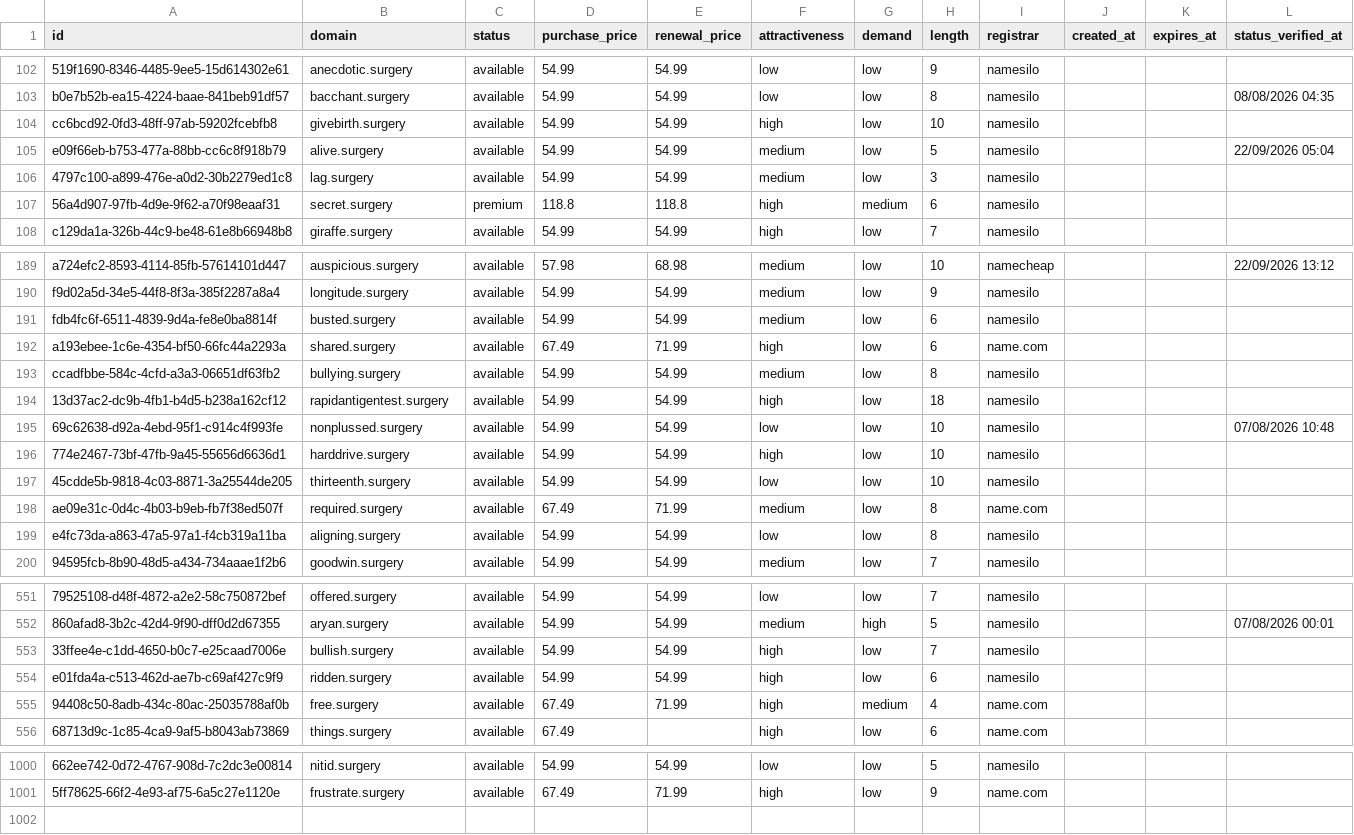
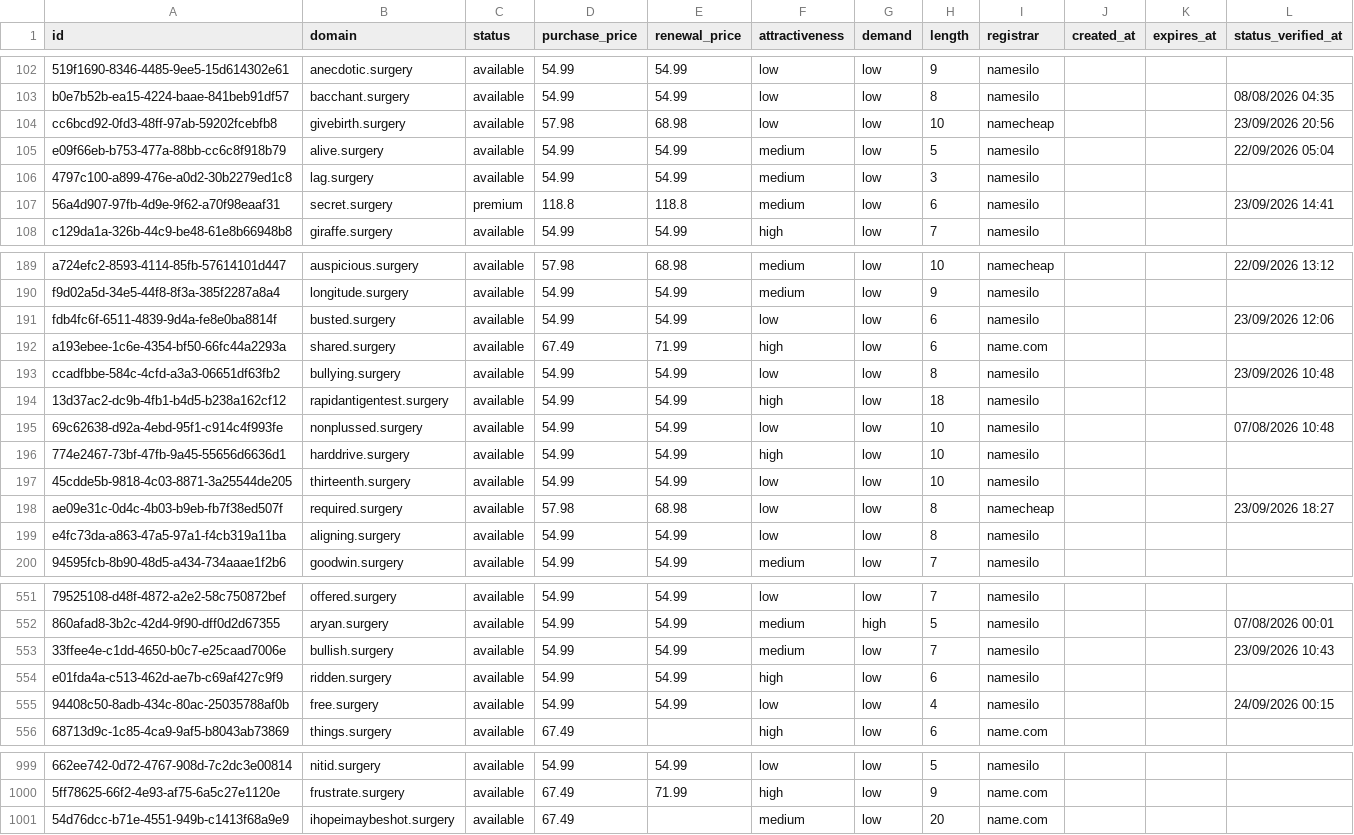
Before and after one commit to UniqueDomains/surgery-oneword-domains, a CSV file: surgery.csv, drawn as a sheet; only a part is shown, gaps mark what is left out; the diff covers the shown part only; the diff names each change by its address in the sheet, - before the commit and + after, or states it on an @@ line.

Commit message:
Domains update

```diff
--- a/surgery.csv
+++ b/surgery.csv
-D104 (purchase_price): 54.99
+D104 (purchase_price): 57.98
-E104 (renewal_price): 54.99
+E104 (renewal_price): 68.98
-F104 (attractiveness): high
+F104 (attractiveness): low
-I104 (registrar): namesilo
+I104 (registrar): namecheap
-L104 (status_verified_at): (empty)
+L104 (status_verified_at): 23/09/2026 20:56
-F107 (attractiveness): high
+F107 (attractiveness): medium
-G107 (demand): medium
+G107 (demand): low
-L107 (status_verified_at): (empty)
+L107 (status_verified_at): 23/09/2026 14:41
-F191 (attractiveness): medium
+F191 (attractiveness): low
-L191 (status_verified_at): (empty)
+L191 (status_verified_at): 23/09/2026 12:06
-F193 (attractiveness): medium
+F193 (attractiveness): low
-L193 (status_verified_at): (empty)
+L193 (status_verified_at): 23/09/2026 10:48
-D198 (purchase_price): 67.49
+D198 (purchase_price): 57.98
-E198 (renewal_price): 71.99
+E198 (renewal_price): 68.98
-F198 (attractiveness): medium
+F198 (attractiveness): low
-I198 (registrar): name.com
+I198 (registrar): namecheap
-L198 (status_verified_at): (empty)
+L198 (status_verified_at): 23/09/2026 18:27
-F553 (attractiveness): high
+F553 (attractiveness): medium
-L553 (status_verified_at): (empty)
+L553 (status_verified_at): 23/09/2026 10:43
-D555 (purchase_price): 67.49
+D555 (purchase_price): 54.99
-E555 (renewal_price): 71.99
+E555 (renewal_price): 54.99
-F555 (attractiveness): high
+F555 (attractiveness): low
-G555 (demand): medium
+G555 (demand): low
-I555 (registrar): name.com
+I555 (registrar): namesilo
-L555 (status_verified_at): (empty)
+L555 (status_verified_at): 24/09/2026 00:15
+row 1001: 54d76dcc-b71e-4551-949b-c1413f68a9e9 | ihopeimaybeshot.surgery | available | 67.49 |  | medium | low | 20 | name.com
```
Also changed, not shown: 1 removed row and 110 edited cells elsewhere in this file, 4 other files.
